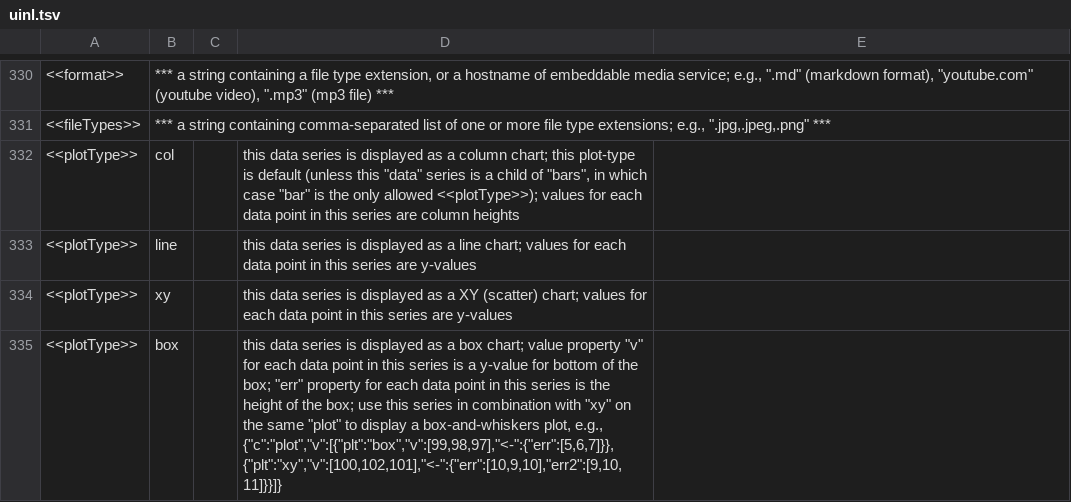
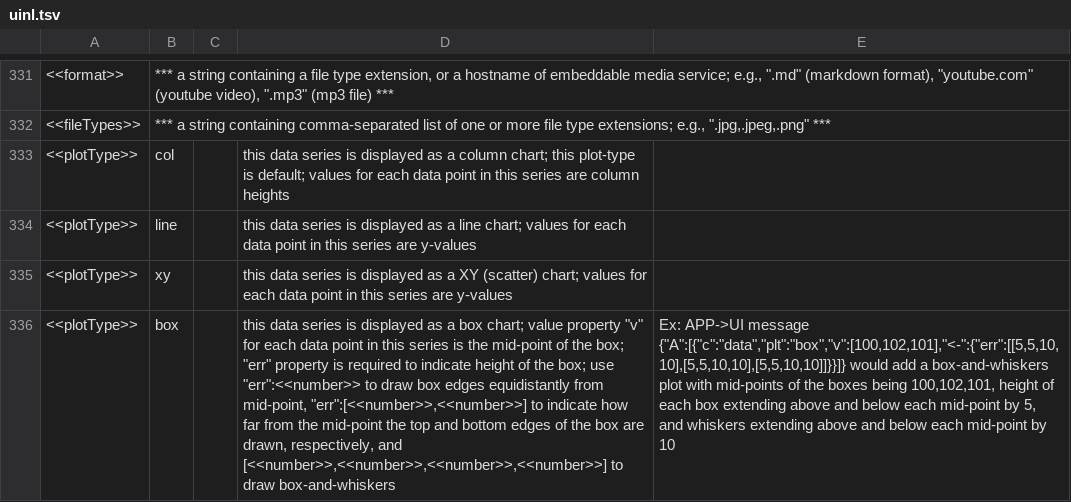
Before and after one commit to uinl/uinl, a TSV file: uinl.tsv, drawn as a sheet; only a part is shown, gaps mark what is left out; addresses are those after the commit; the diff covers the shown part only; the diff names each change by its address in the sheet, - before the commit and + after, or states it on an @@ line.

Commit message:
plt updates

```diff
--- a/uinl.tsv
+++ b/uinl.tsv
-D333: …plot-type is default (unless this "data" series is a child of "bars", in which case "bar" is the only allowed <<plotType>>); values for…
+D333: …plot-type is default; values for…
-D336: …series is a y-value for bottom of the box; "err" property for each data point in this series is the height of the box; use this series in combination with "xy" on the same "plot" to display a box-and-whiskers plot, e.g., {"c":"plot","v":[{"plt":"box","v":[99,98,97],"<-":{"err":[5,6,7]}},{"plt":"xy","v":[100,102,101],"<-":{"err":[10,9,10],"err2":[9,10,11]}}]}
+D336: …series is the mid-point of the box; "err" property is required to indicate height of the box; use "err":<<number>> to draw box edges equidistantly from mid-point, "err":[<<number>>,<<number>>] to indicate how far from the mid-point the top and bottom edges of the box are drawn, respectively, and [<<number>>,<<number>>,<<number>>,<<number>>] to draw box-and-whiskers
-E336: (empty)
+E336: Ex: APP->UI message {"A":[{"c":"data","plt":"box","v":[100,102,101],"<-":{"err":[[5,5,10,10],[5,5,10,10],[5,5,10,10]]}}]} would add a box-and-whiskers plot with mid-points of the boxes being 100,102,101, height of each box extending above and below each mid-point by 5, and whiskers extending above and below each mid-point by 10
```
Also changed, not shown: 2 added rows, 1 removed row and 9 edited cells elsewhere in this file.
